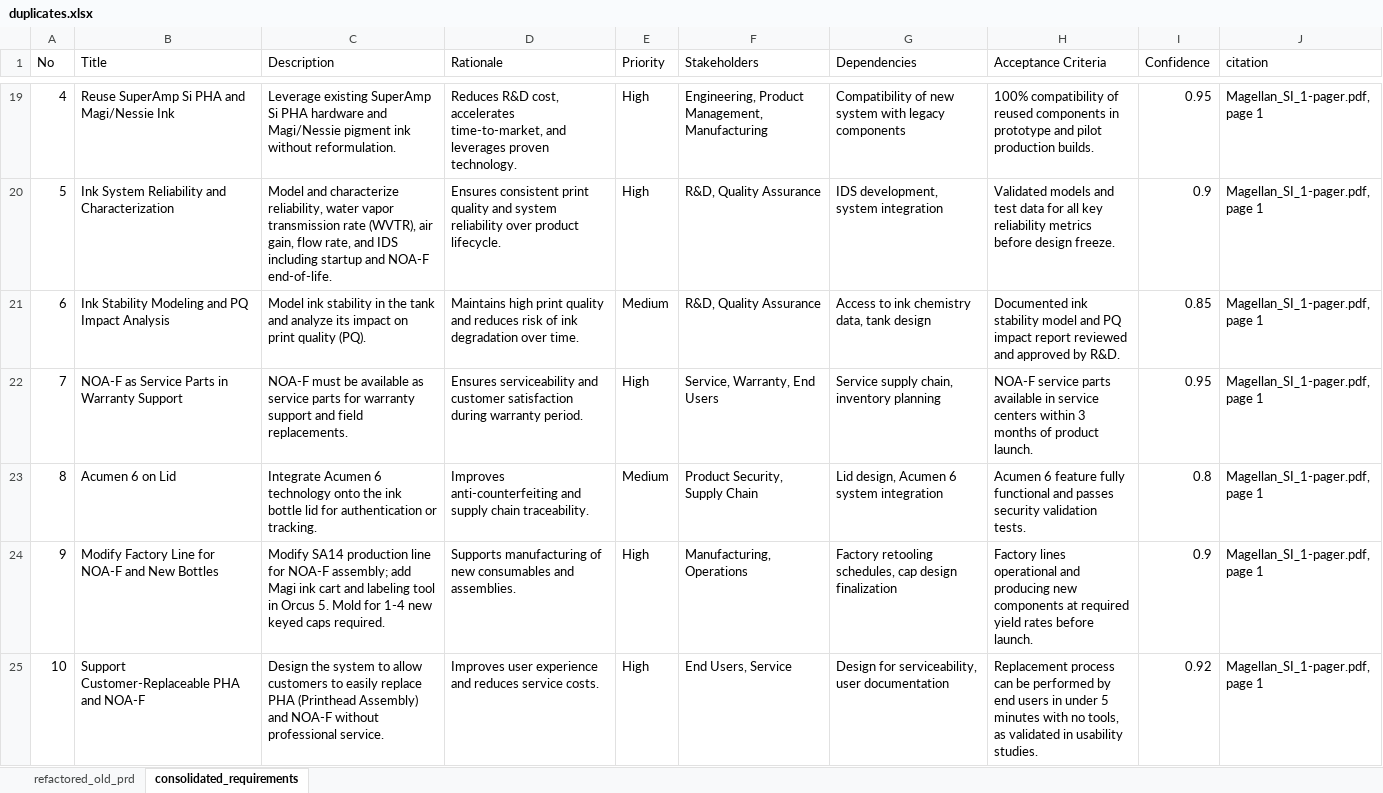
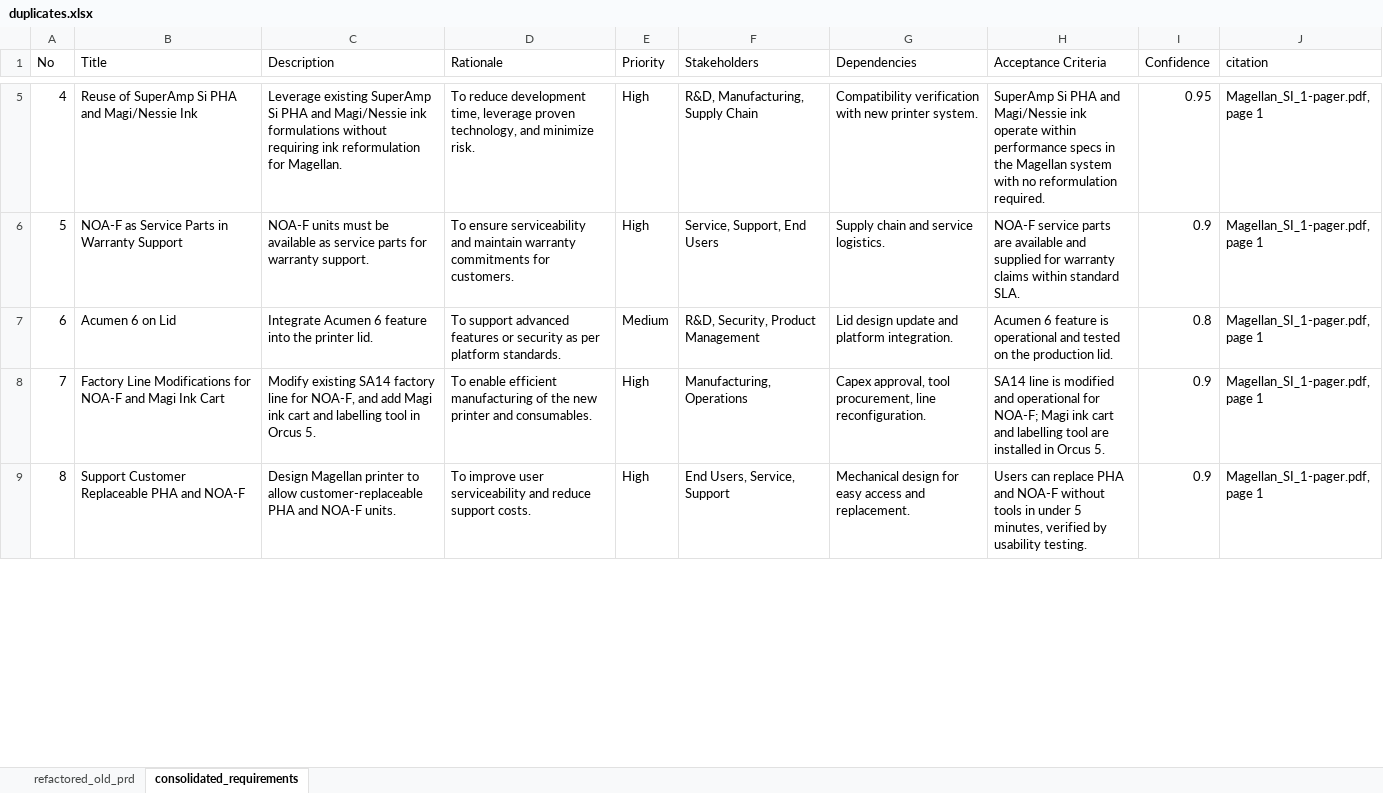
Before and after one commit to meaniketdubey/git_demo, an Excel workbook: consolidation/output/duplicates.xlsx, sheet consolidated_requirements, drawn as a sheet; only a part is shown, gaps mark what is left out; values as stored, in another font and other column widths than the file's, no borders; removed rows and columns are numbered as before the commit, all else as after; the diff covers the shown part only; the diff names each change by its address in the sheet, - before the commit and + after, or states it on an @@ line.

```diff
--- a/consolidation/output/duplicates.xlsx (sheet consolidated_requirements)
+++ b/consolidation/output/duplicates.xlsx (sheet consolidated_requirements)
-B5 (Title): Reuse SuperAmp Si PHA and Magi/Nessie Ink
+B5 (Title): Reuse of SuperAmp Si PHA and Magi/Nessie Ink
-C5 (Description): …Si PHA hardware and Magi/Nessie pigment ink without reformulation.
+C5 (Description): …Si PHA and Magi/Nessie ink formulations without requiring ink reformulation for Magellan.
-D5 (Rationale): Reduces R&D cost, accelerates time-to-market, and leverages proven technology.
+D5 (Rationale): To reduce development time, leverage proven technology, and minimize risk.
-F5 (Stakeholders): Engineering, Product Management, Manufacturing
+F5 (Stakeholders): R&D, Manufacturing, Supply Chain
-G5 (Dependencies): Compatibility of new system with legacy components
+G5 (Dependencies): Compatibility verification with new printer system.
-H5 (Acceptance Criteria): 100% compatibility of reused components in prototype and pilot production builds.
+H5 (Acceptance Criteria): SuperAmp Si PHA and Magi/Nessie ink operate within performance specs in the Magellan system with no reformulation required.
-row 20: 5 | Ink System Reliability and Characterization | Model and characterize reliability, water vapor transmission rate (WVTR), air gain, flow rate, and IDS including startup and NOA-F end-of-life. | Ensures consistent print quality and system reliability over product lifecycle. | High | R&D, Quality Assurance | IDS development, system integration | Validated models and test data for all key reliability metrics before design freeze. | 0.9 | Magellan_SI_1-pager.pdf, page 1
-row 21: 6 | Ink Stability Modeling and PQ Impact Analysis | Model ink stability in the tank and analyze its impact on print quality (PQ). | Maintains high print quality and reduces risk of ink degradation over time. | Medium | R&D, Quality Assurance | Access to ink chemistry data, tank design | Documented ink stability model and PQ impact report reviewed and approved by R&D. | 0.85 | Magellan_SI_1-pager.pdf, page 1
@@ column A (No) renumbered between rows 6 and 28 @@
-C6 (Description): NOA-F must be available as service parts for warranty support and field replacements.
+C6 (Description): NOA-F units must be available as service parts for warranty support.
-D6 (Rationale): Ensures serviceability and customer satisfaction during warranty period.
+D6 (Rationale): To ensure serviceability and maintain warranty commitments for customers.
-F6 (Stakeholders): Service, Warranty, End Users
+F6 (Stakeholders): Service, Support, End Users
-G6 (Dependencies): Service supply chain, inventory planning
+G6 (Dependencies): Supply chain and service logistics.
-H6 (Acceptance Criteria): …service parts available in service centers within 3 months of product launch.
+H6 (Acceptance Criteria): …service parts are available and supplied for warranty claims within standard SLA.
-I6 (Confidence): 0.95
+I6 (Confidence): 0.9
-C7 (Description): …Acumen 6 technology onto the ink bottle lid for authentication or tracking.
+C7 (Description): …Acumen 6 feature into the printer lid.
-D7 (Rationale): Improves anti-counterfeiting and supply chain traceability.
+D7 (Rationale): To support advanced features or security as per platform standards.
-F7 (Stakeholders): Product Security, Supply Chain
+F7 (Stakeholders): R&D, Security, Product Management
-G7 (Dependencies): Lid design, Acumen 6 system integration
+G7 (Dependencies): Lid design update and platform integration.
-H7 (Acceptance Criteria): …6 feature fully functional and passes security validation tests.
+H7 (Acceptance Criteria): …6 feature is operational and tested on the production lid.
-B8 (Title): Modify Factory Line for NOA-F and New Bottles
+B8 (Title): Factory Line Modifications for NOA-F and Magi Ink Cart
-C8 (Description): Modify SA14 production line for NOA-F assembly; add Magi ink cart and labeling tool in Orcus 5. Mold for 1-4 new keyed caps required.
+C8 (Description): Modify existing SA14 factory line for NOA-F, and add Magi ink cart and labelling tool in Orcus 5.
-D8 (Rationale): Supports manufacturing of new consumables and assemblies.
+D8 (Rationale): To enable efficient manufacturing of the new printer and consumables.
-G8 (Dependencies): Factory retooling schedules, cap design finalization
+G8 (Dependencies): Capex approval, tool procurement, line reconfiguration.
-H8 (Acceptance Criteria): Factory lines operational and producing new components at required yield rates before launch.
+H8 (Acceptance Criteria): SA14 line is modified and operational for NOA-F; Magi ink cart and labelling tool are installed in Orcus 5.
-B9 (Title): Support Customer-Replaceable PHA and NOA-F
+B9 (Title): Support Customer Replaceable PHA and NOA-F
-C9 (Description): Design the system to allow customers to easily replace PHA (Printhead Assembly) and NOA-F without professional service.
+C9 (Description): Design Magellan printer to allow customer-replaceable PHA and NOA-F units.
-D9 (Rationale): Improves user experience and reduces service costs.
+D9 (Rationale): To improve user serviceability and reduce support costs.
-F9 (Stakeholders): End Users, Service
+F9 (Stakeholders): End Users, Service, Support
-G9 (Dependencies): Design for serviceability, user documentation
+G9 (Dependencies): Mechanical design for easy access and replacement.
-H9 (Acceptance Criteria): Replacement process can be performed by end users in under 5 minutes with no tools, as validated in usability studies.
+H9 (Acceptance Criteria): Users can replace PHA and NOA-F without tools in under 5 minutes, verified by usability testing.
-I9 (Confidence): 0.92
+I9 (Confidence): 0.9
```
Also changed, not shown: 31 added rows, 26 removed rows and 97 edited cells elsewhere in this sheet, sheet refactored_old_prd.
